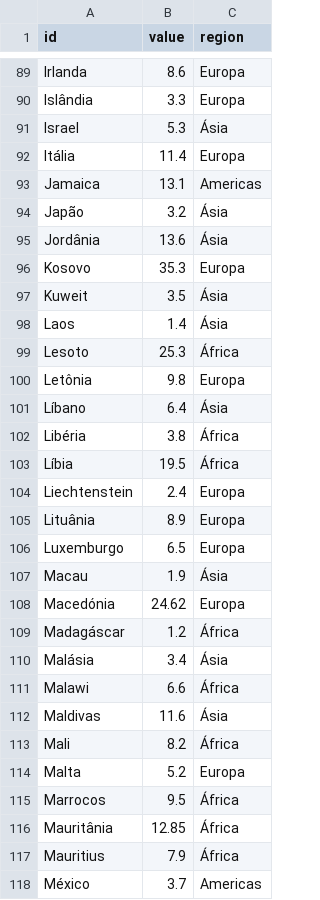
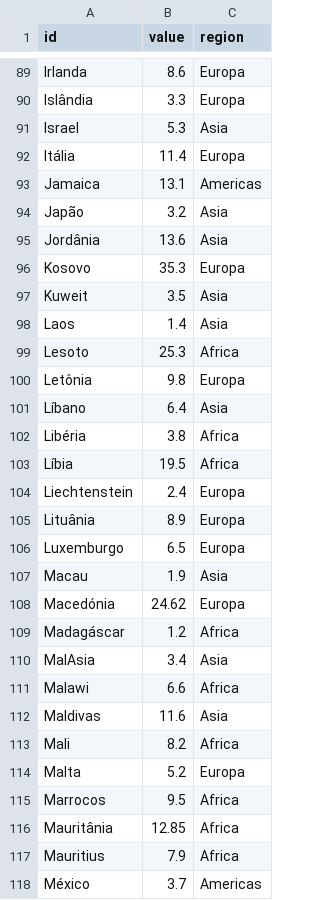
Before and after one commit to sergiospagnuolo/graficos, a CSV file: dados/desempregomundo.csv, drawn as a sheet; only a part is shown, gaps mark what is left out; the diff covers the shown part only.

```diff
--- a/dados/desempregomundo.csv
+++ b/dados/desempregomundo.csv
@@ -90,15 +90,15 @@ Irlanda,8.6,Europa
 Islândia,3.3,Europa
-Israel,5.3,Ásia
+Israel,5.3,Asia
 Itália,11.4,Europa
 Jamaica,13.1,Americas
-Japão,3.2,Ásia
-Jordânia,13.6,Ásia
+Japão,3.2,Asia
+Jordânia,13.6,Asia
 Kosovo,35.3,Europa
-Kuweit,3.5,Ásia
-Laos,1.4,Ásia
-Lesoto,25.3,África
+Kuweit,3.5,Asia
+Laos,1.4,Asia
+Lesoto,25.3,Africa
 Letônia,9.8,Europa
-Líbano,6.4,Ásia
-Libéria,3.8,África
-Líbia,19.5,África
+Líbano,6.4,Asia
+Libéria,3.8,Africa
+Líbia,19.5,Africa
 Liechtenstein,2.4,Europa
@@ -106,13 +106,13 @@ Lituânia,8.9,Europa
 Luxemburgo,6.5,Europa
-Macau,1.9,Ásia
+Macau,1.9,Asia
 Macedónia,24.62,Europa
-Madagáscar,1.2,África
-Malásia,3.4,Ásia
-Malawi,6.6,África
-Maldivas,11.6,Ásia
-Mali,8.2,África
+Madagáscar,1.2,Africa
+MalAsia,3.4,Asia
+Malawi,6.6,Africa
+Maldivas,11.6,Asia
+Mali,8.2,Africa
 Malta,5.2,Europa
-Marrocos,9.5,África
-Mauritânia,12.85,África
-Mauritius,7.9,África
+Marrocos,9.5,Africa
+Mauritânia,12.85,Africa
+Mauritius,7.9,Africa
 México,3.7,Americas
```
Also changed, not shown: 91 edited cells elsewhere in this file.
